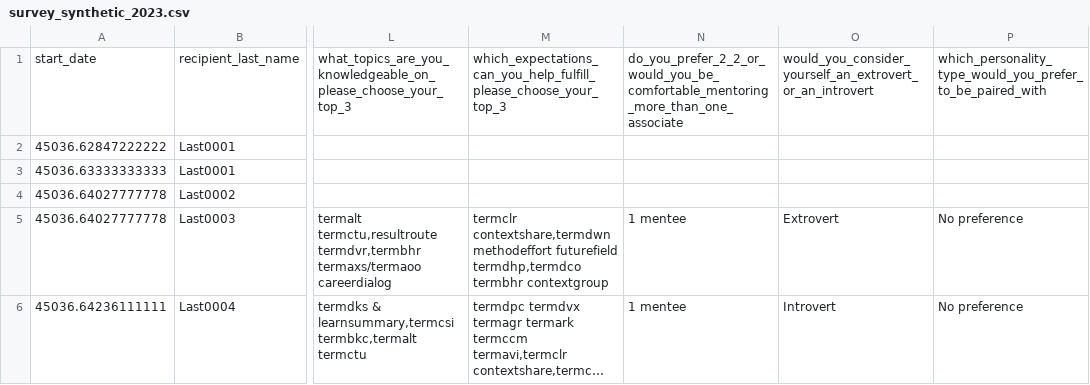
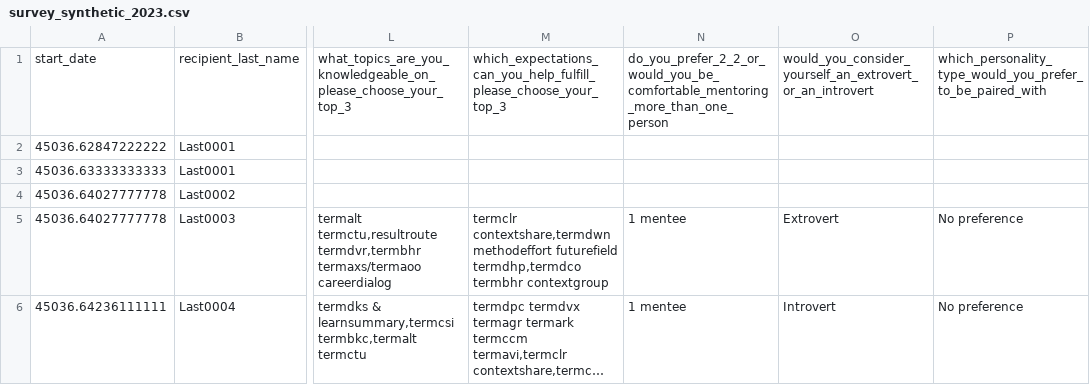
Before and after one commit to RickPack/gale-shapley-fair-matching-synthetic, a CSV file: data/survey_synthetic_2023.csv, drawn as a sheet; only a part is shown, gaps mark what is left out; long unchanged cells end in …; the diff names each change by its address in the sheet, - before the commit and + after, or states it on an @@ line.

Commit message:
privacy: remove employer-specific term from a survey column header
Renames the do_you_prefer_2_2...associate column to end in _person instead.
Verified with tests/run_checks.R (R 4.6.1): 145/145 assertions pass, no
computed value changes, only a header/identifier rename.

```diff
--- a/data/survey_synthetic_2023.csv
+++ b/data/survey_synthetic_2023.csv
-N1: do_you_prefer_2_2_or_would_you_be_comfortable_mentoring_more_than_one_associate
+N1: do_you_prefer_2_2_or_would_you_be_comfortable_mentoring_more_than_one_person
```
Also changed, not shown: data/survey_synthetic_2024.csv, data/survey_synthetic_2025.csv, 2 other files.
